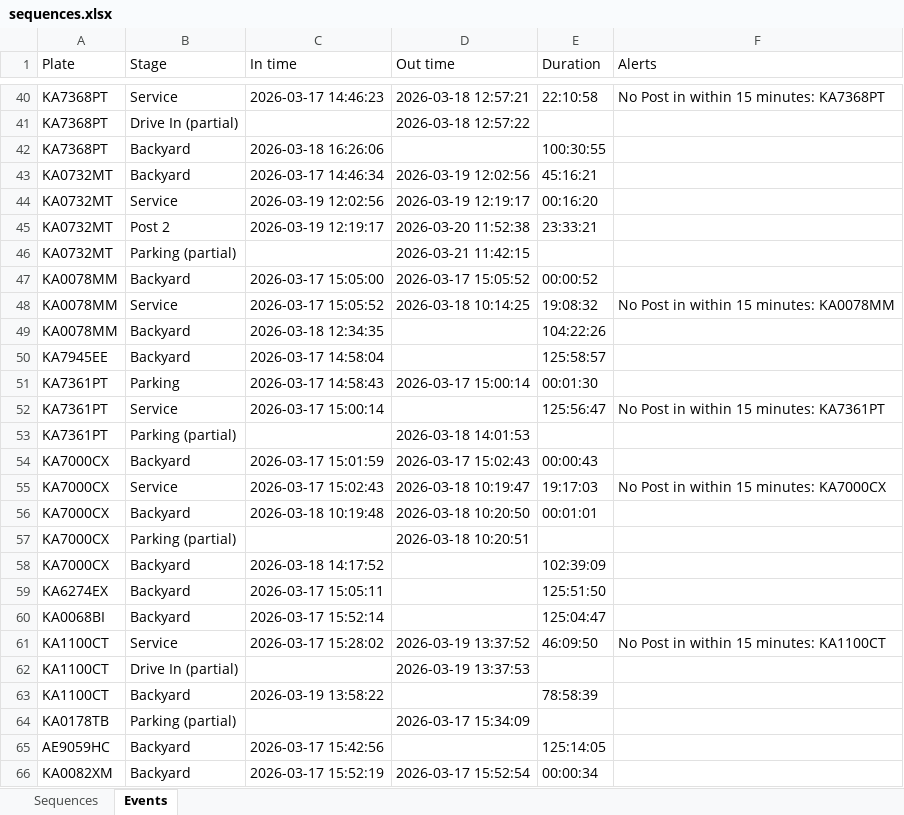
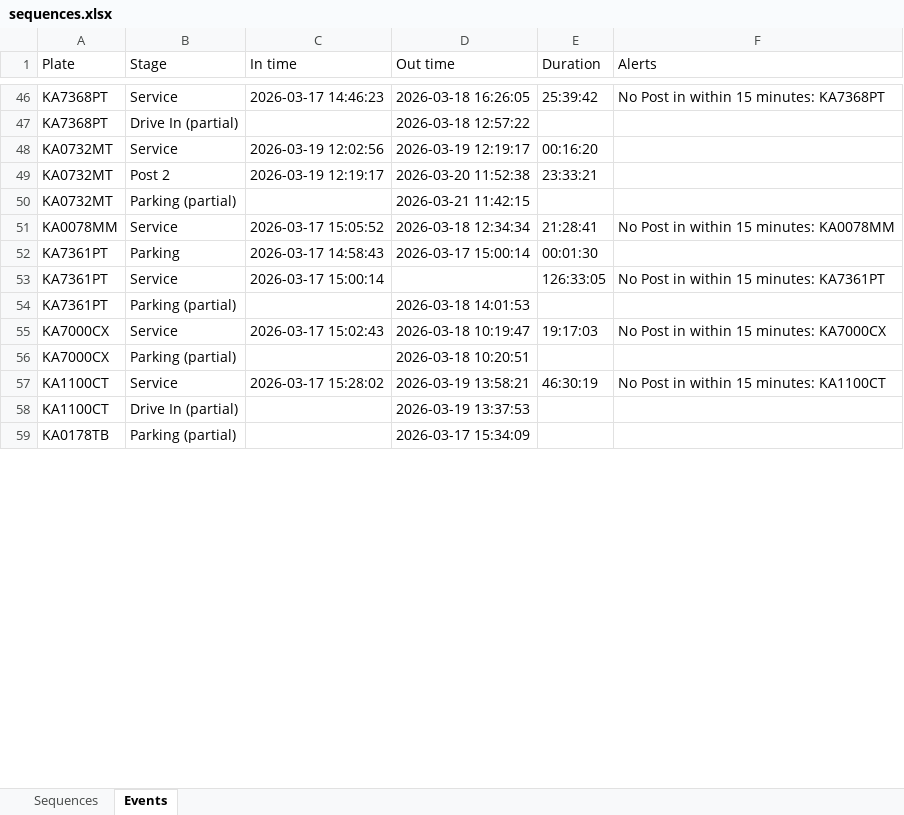
Before and after one commit to Vitalii-Kazymyrovych/winnerCustomization, an Excel workbook: results/sequences.xlsx, sheet Events, drawn as a sheet; only a part is shown, gaps mark what is left out; values as stored, in another font and other column widths than the file's, no borders; removed rows and columns are numbered as before the commit, all else as after; the diff covers the shown part only; the diff names each change by its address in the sheet, - before the commit and + after, or states it on an @@ line.

```diff
--- a/results/sequences.xlsx (sheet Events)
+++ b/results/sequences.xlsx (sheet Events)
-D46 (Out time): 2026-03-18 12:57:21
+D46 (Out time): 2026-03-18 16:26:05
-E46 (Duration): 22:10:58
+E46 (Duration): 25:39:42
-row 42: KA7368PT | Backyard | 2026-03-18 16:26:06 |  | 100:30:55
-row 43: KA0732MT | Backyard | 2026-03-17 14:46:34 | 2026-03-19 12:02:56 | 45:16:21
-row 47: KA0078MM | Backyard | 2026-03-17 15:05:00 | 2026-03-17 15:05:52 | 00:00:52
-D51 (Out time): 2026-03-18 10:14:25
+D51 (Out time): 2026-03-18 12:34:34
-E51 (Duration): 19:08:32
+E51 (Duration): 21:28:41
-row 49: KA0078MM | Backyard | 2026-03-18 12:34:35 |  | 104:22:26
-row 50: KA7945EE | Backyard | 2026-03-17 14:58:04 |  | 125:58:57
-E53 (Duration): 125:56:47
+E53 (Duration): 126:33:05
-row 54: KA7000CX | Backyard | 2026-03-17 15:01:59 | 2026-03-17 15:02:43 | 00:00:43
-row 56: KA7000CX | Backyard | 2026-03-18 10:19:48 | 2026-03-18 10:20:50 | 00:01:01
-row 58: KA7000CX | Backyard | 2026-03-18 14:17:52 |  | 102:39:09
-row 59: KA6274EX | Backyard | 2026-03-17 15:05:11 |  | 125:51:50
-row 60: KA0068BI | Backyard | 2026-03-17 15:52:14 |  | 125:04:47
-D57 (Out time): 2026-03-19 13:37:52
+D57 (Out time): 2026-03-19 13:58:21
-E57 (Duration): 46:09:50
+E57 (Duration): 46:30:19
-row 63: KA1100CT | Backyard | 2026-03-19 13:58:22 |  | 78:58:39
-row 65: AE9059HC | Backyard | 2026-03-17 15:42:56 |  | 125:14:05
-row 66: KA0082XM | Backyard | 2026-03-17 15:52:19 | 2026-03-17 15:52:54 | 00:00:34
```
Also changed, not shown: 9 added rows, 192 removed rows, 41 moved rows and 107 edited cells elsewhere in this sheet, sheet Sequences.
